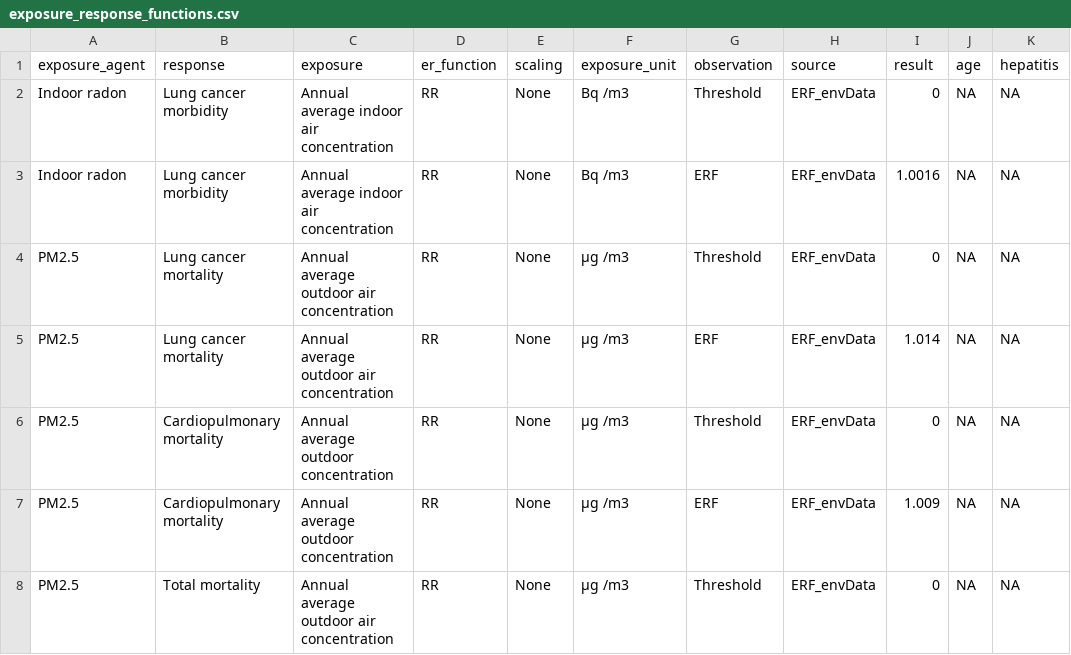
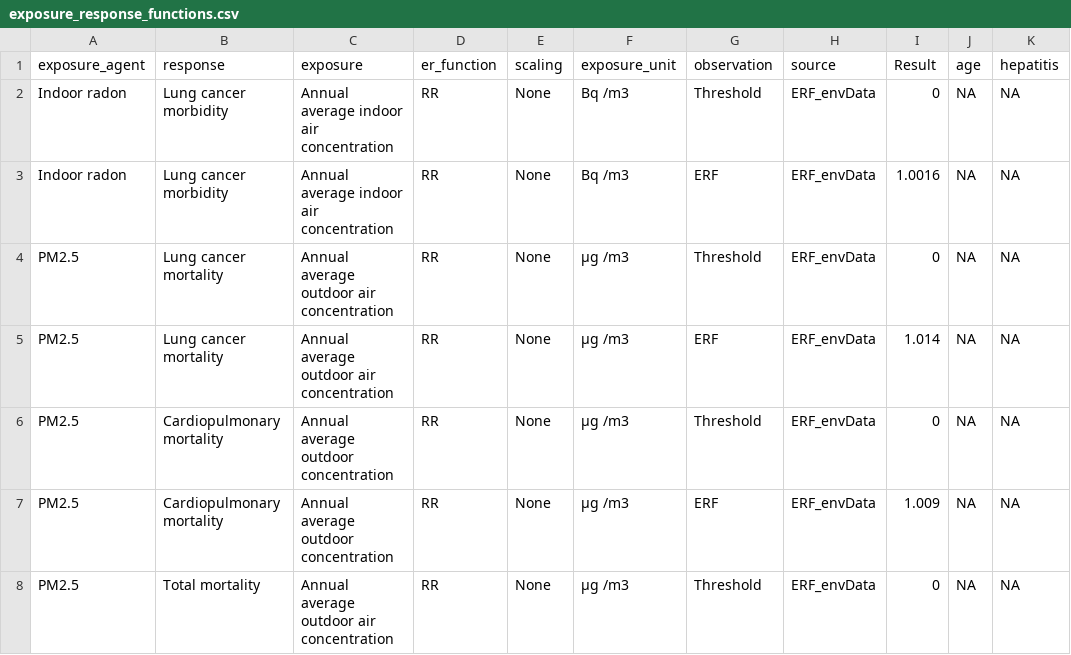
Before and after one commit to kausaltech/ghg-notebooks, a CSV file: exposure_response_functions.csv, drawn as a sheet; only a part is shown.

```diff
--- a/exposure_response_functions.csv
+++ b/exposure_response_functions.csv
@@ -1,2 +1,2 @@
-"exposure_agent","response","exposure","er_function","scaling","exposure_unit","observation","source","result","age","hepatitis"
+"exposure_agent","response","exposure","er_function","scaling","exposure_unit","observation","source","Result","age","hepatitis"
 "Indoor radon","Lung cancer morbidity","Annual average indoor air concentration","RR","None","Bq /m3","Threshold","ERF_envData",0,NA,NA
```
Also changed, not shown: 2 other files.
